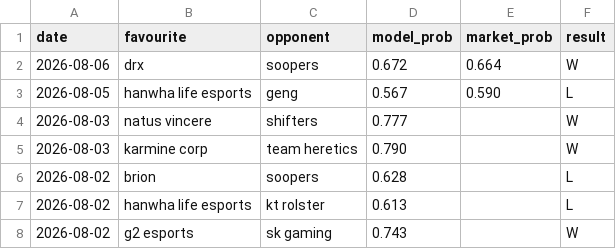
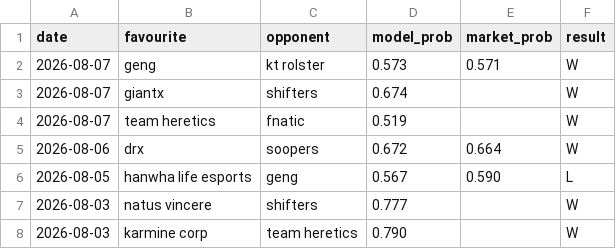
Before and after one commit to Altora-Analytics/altora-analytics, a CSV file: record-esports.csv, drawn as a sheet; only a part is shown; the shorter side is filled out with more unchanged rows.

```diff
--- a/record-esports.csv
+++ b/record-esports.csv
@@ -1,2 +1,5 @@
 date,favourite,opponent,model_prob,market_prob,result
+2026-08-07,geng,kt rolster,0.573,0.571,W
+2026-08-07,giantx,shifters,0.674,,W
+2026-08-07,team heretics,fnatic,0.519,,W
 2026-08-06,drx,soopers,0.672,0.664,W
```
Also changed, not shown: record-rugby.csv, 10 other files.
